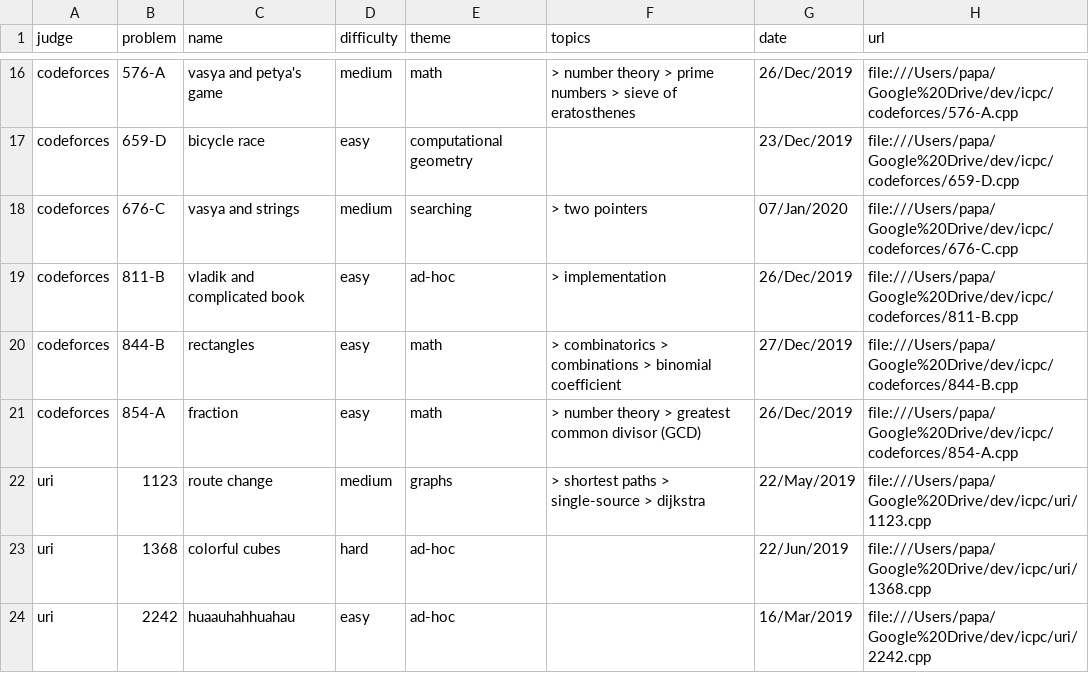
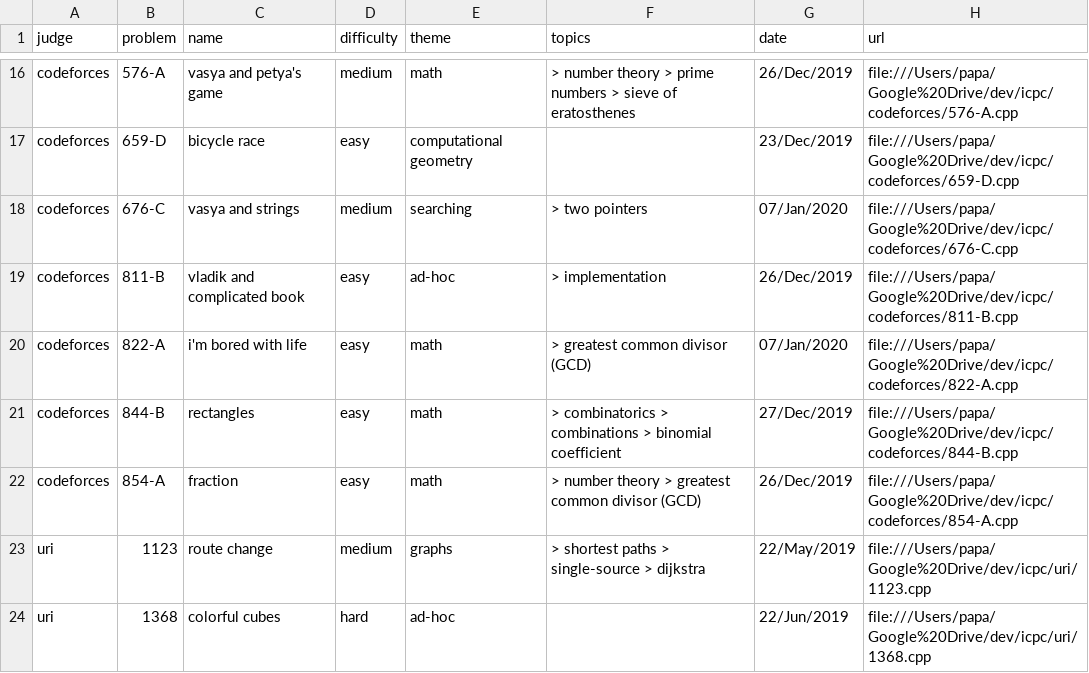
Before and after one commit to brpapa/algorithms, a CSV file: problems.csv, drawn as a sheet; only a part is shown, gaps mark what is left out; the shorter side is filled out with more unchanged rows.

Commit message:
solved 822-A from codeforces

```diff
--- a/problems.csv
+++ b/problems.csv
@@ -19,2 +19,3 @@ codeforces,676-C,vasya and strings,medium,searching, > two pointers,07/Jan/2020,
 codeforces,811-B,vladik and complicated book,easy,ad-hoc, > implementation,26/Dec/2019,file:///Users/papa/Google%20Drive/dev/icpc/codeforces/811-B.cpp
+codeforces,822-A,i'm bored with life,easy,math, > greatest common divisor (GCD),07/Jan/2020,file:///Users/papa/Google%20Drive/dev/icpc/codeforces/822-A.cpp
 codeforces,844-B,rectangles,easy,math, > combinatorics > combinations > binomial coefficient,27/Dec/2019,file:///Users/papa/Google%20Drive/dev/icpc/codeforces/844-B.cpp
```
Also changed, not shown: 5 other files.
